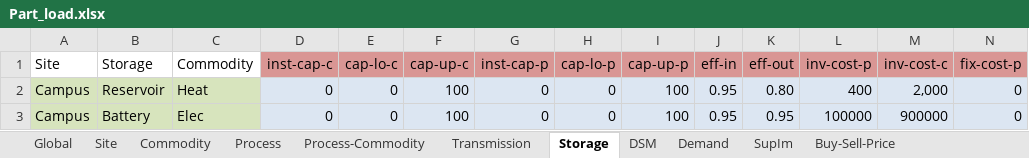
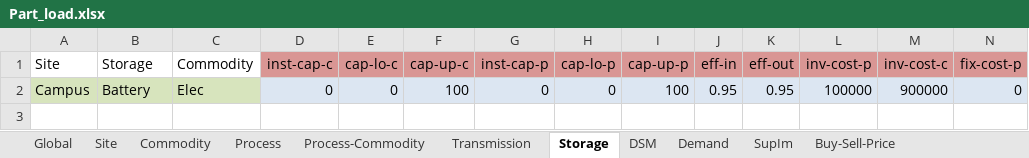
Before and after one commit to anupamparlikar/urbs, an Excel workbook: Part_load.xlsx, sheet Storage, drawn as a sheet; only a part is shown; values as stored, in another font and other column widths than the file's, no borders; rows hold the shown columns only; the diff names each change by its address in the sheet, - before the commit and + after, or states it on an @@ line.

```diff
--- a/Part_load.xlsx (sheet Storage)
+++ b/Part_load.xlsx (sheet Storage)
-row 2: Campus | Reservoir | Heat | 0 | 0 | 100 | 0 | 0 | 100 | 0.95 | 0.80 | 400 | 2,000 | 0
```
Also changed, not shown: sheet Process, sheet Process-Commodity, sheet Commodity, sheet Demand, sheet DSM, 1 other file.
